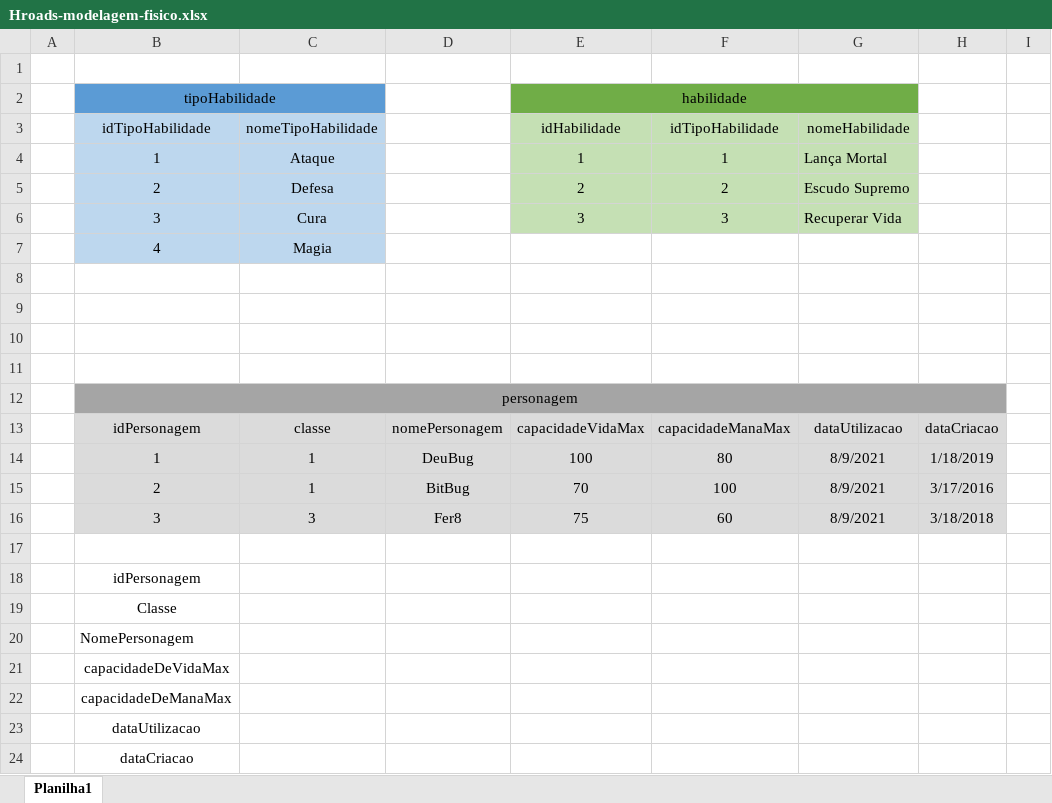
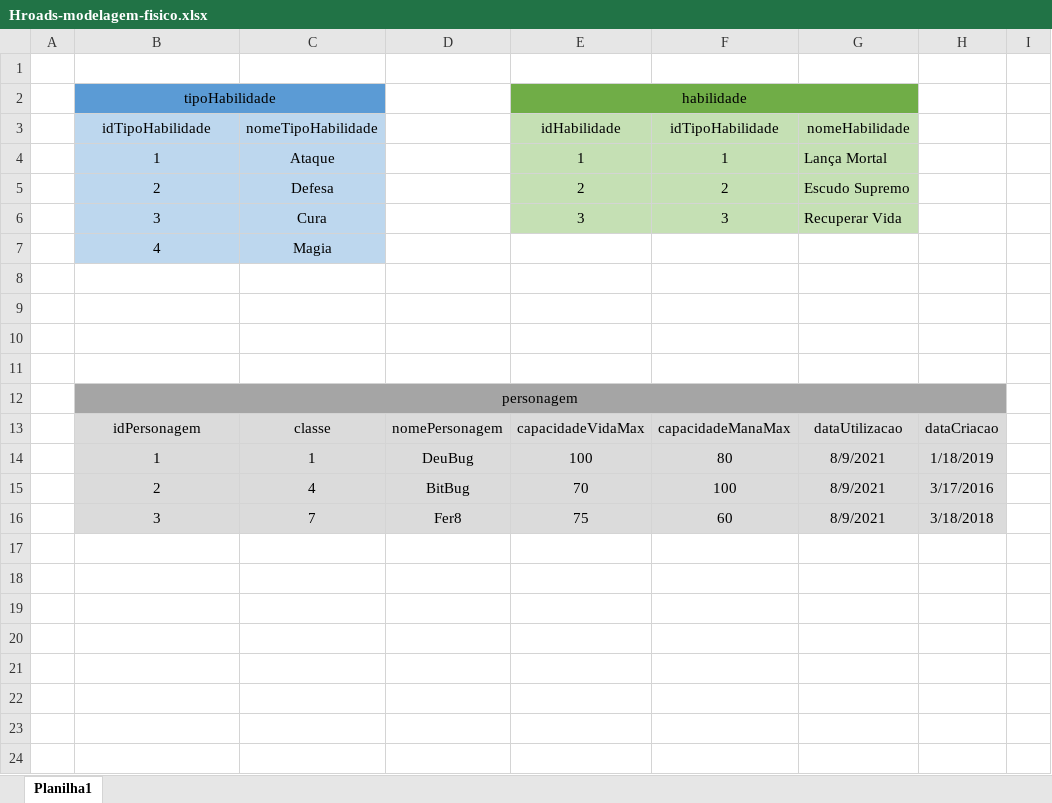
Before and after one commit to Samel-OP/Senai_Hroads_API_2DT, an Excel workbook: HROADS-SENAI/modelagem-HROADS/Hroads-modelagem-fisico.xlsx, sheet Planilha1, drawn as a sheet; only a part is shown; values as stored, in another font and other column widths than the file's, no borders; rows hold the shown columns only; the diff names each change by its address in the sheet, - before the commit and + after, or states it on an @@ line.

Commit message:
Context Classe, ClasseHabilidade e Personagem feitas

```diff
--- a/HROADS-SENAI/modelagem-HROADS/Hroads-modelagem-fisico.xlsx (sheet Planilha1)
+++ b/HROADS-SENAI/modelagem-HROADS/Hroads-modelagem-fisico.xlsx (sheet Planilha1)
-C15 (nomeTipoHabilidade): 1
+C15 (nomeTipoHabilidade): 4
-C16 (nomeTipoHabilidade): 3
+C16 (nomeTipoHabilidade): 7
-B18 (idTipoHabilidade): idPersonagem
+B18 (idTipoHabilidade): (empty)
-B19 (idTipoHabilidade): Classe
+B19 (idTipoHabilidade): (empty)
-B20 (idTipoHabilidade): NomePersonagem
+B20 (idTipoHabilidade): (empty)
-B21 (idTipoHabilidade): capacidadeDeVidaMax
+B21 (idTipoHabilidade): (empty)
-B22 (idTipoHabilidade): capacidadeDeManaMax
+B22 (idTipoHabilidade): (empty)
-B23 (idTipoHabilidade): dataUtilizacao
+B23 (idTipoHabilidade): (empty)
-row 24:  | dataCriacao
```
